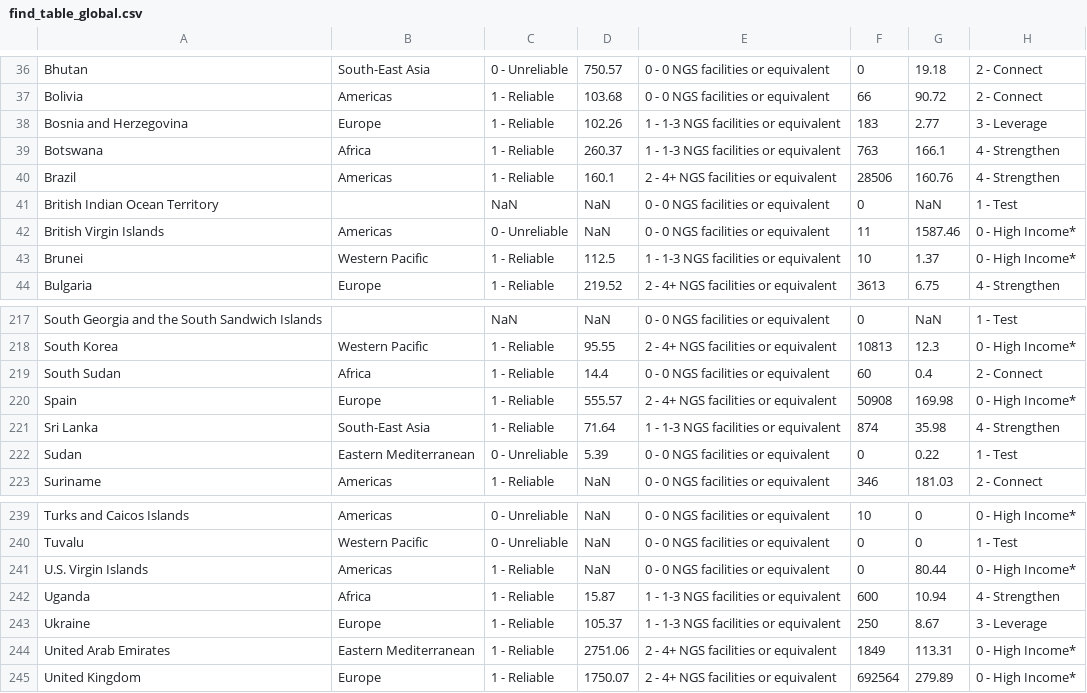
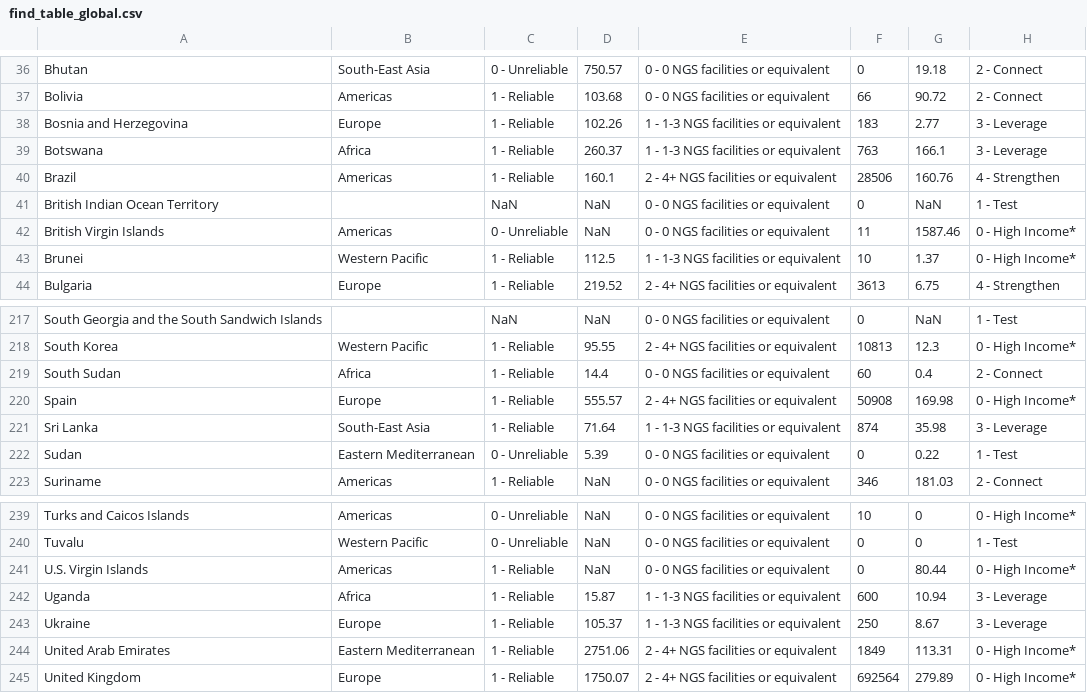
Before and after one commit to rockfound/ppi-flourish-charts, a CSV file: data/find_table_global.csv, drawn as a sheet; only a part is shown, gaps mark what is left out.

```diff
--- a/data/find_table_global.csv
+++ b/data/find_table_global.csv
@@ -38,3 +38,3 @@
 "Bosnia and Herzegovina","Europe","1 - Reliable",102.26,"1 - 1-3 NGS facilities or equivalent",183,2.77,"3 - Leverage"
-"Botswana","Africa","1 - Reliable",260.37,"1 - 1-3 NGS facilities or equivalent",763,166.1,"4 - Strengthen"
+"Botswana","Africa","1 - Reliable",260.37,"1 - 1-3 NGS facilities or equivalent",763,166.1,"3 - Leverage"
 "Brazil","Americas","1 - Reliable",160.1,"2 - 4+ NGS facilities or equivalent",28506,160.76,"4 - Strengthen"
@@ -220,3 +220,3 @@
 "Spain","Europe","1 - Reliable",555.57,"2 - 4+ NGS facilities or equivalent",50908,169.98,"0 - High Income*"
-"Sri Lanka","South-East Asia","1 - Reliable",71.64,"1 - 1-3 NGS facilities or equivalent",874,35.98,"4 - Strengthen"
+"Sri Lanka","South-East Asia","1 - Reliable",71.64,"1 - 1-3 NGS facilities or equivalent",874,35.98,"3 - Leverage"
 "Sudan","Eastern Mediterranean","0 - Unreliable",5.39,"0 - 0 NGS facilities or equivalent",0,0.22,"1 - Test"
@@ -241,3 +241,3 @@
 "U.S. Virgin Islands","Americas","1 - Reliable",NaN,"0 - 0 NGS facilities or equivalent",0,80.44,"0 - High Income*"
-"Uganda","Africa","1 - Reliable",15.87,"1 - 1-3 NGS facilities or equivalent",600,10.94,"4 - Strengthen"
+"Uganda","Africa","1 - Reliable",15.87,"1 - 1-3 NGS facilities or equivalent",600,10.94,"3 - Leverage"
 "Ukraine","Europe","1 - Reliable",105.37,"1 - 1-3 NGS facilities or equivalent",250,8.67,"3 - Leverage"
```
Also changed, not shown: data/find_map.csv, data/find_table_africa.csv, 1 other file.
